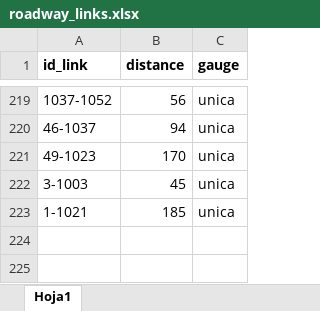
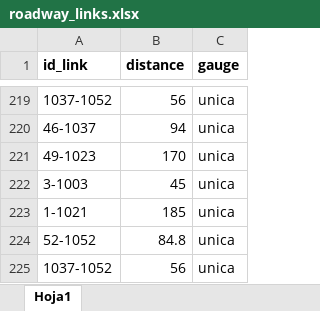
Before and after one commit to abenassi/freight-transport-network, an Excel workbook: data/roadway_links.xlsx, sheet Hoja1, drawn as a sheet; only a part is shown, gaps mark what is left out; values as stored, in another font and other column widths than the file's, no borders; the diff names each change by its address in the sheet, - before the commit and + after, or states it on an @@ line.

```diff
--- a/data/roadway_links.xlsx (sheet Hoja1)
+++ b/data/roadway_links.xlsx (sheet Hoja1)
+row 224: 52-1052 | 84.8 | unica
+row 225: 1037-1052 | 56 | unica
```
Also changed, not shown: data/railway_paths.xlsx, data/roadway_paths.xlsx, 1 other file.
